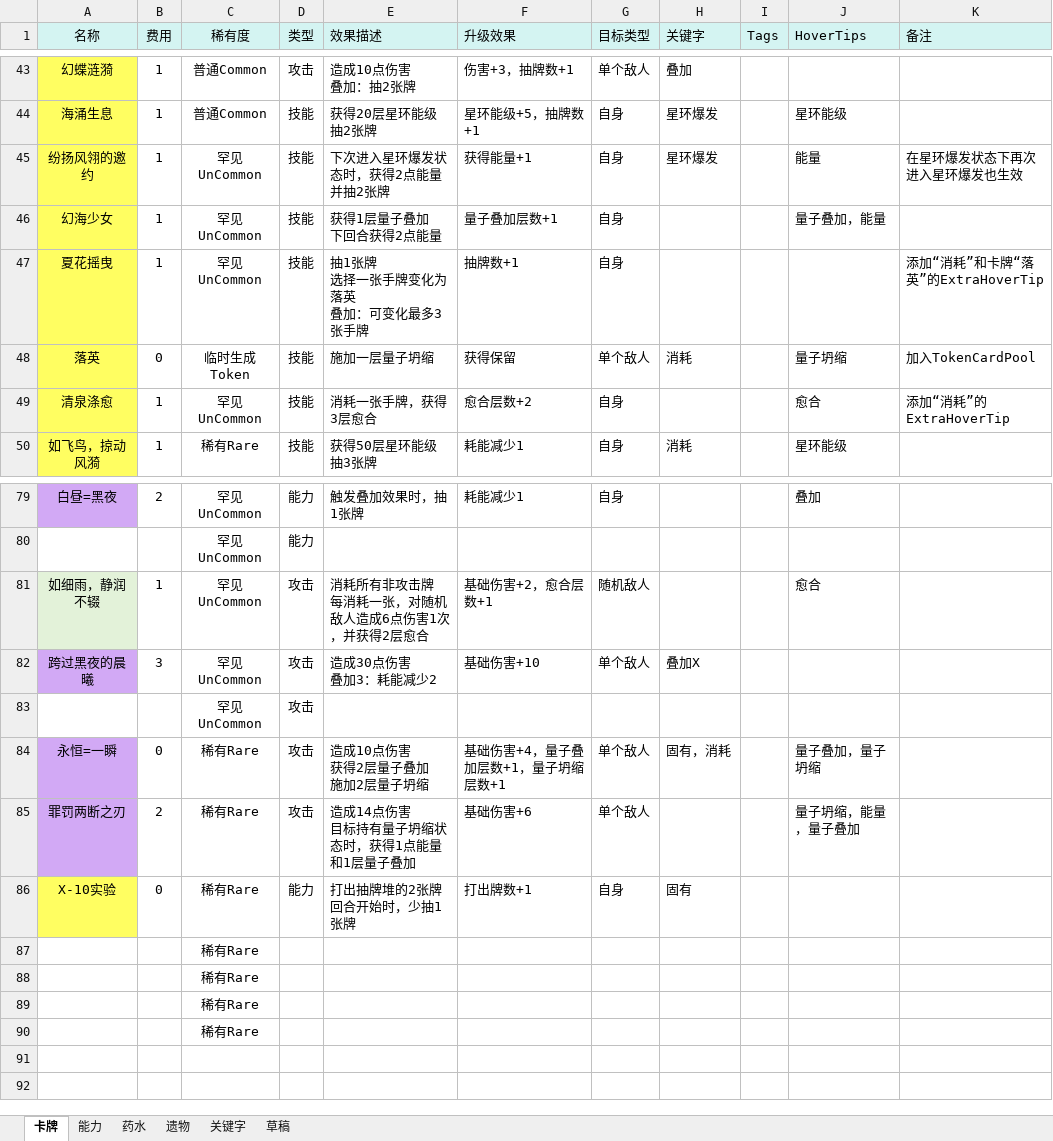
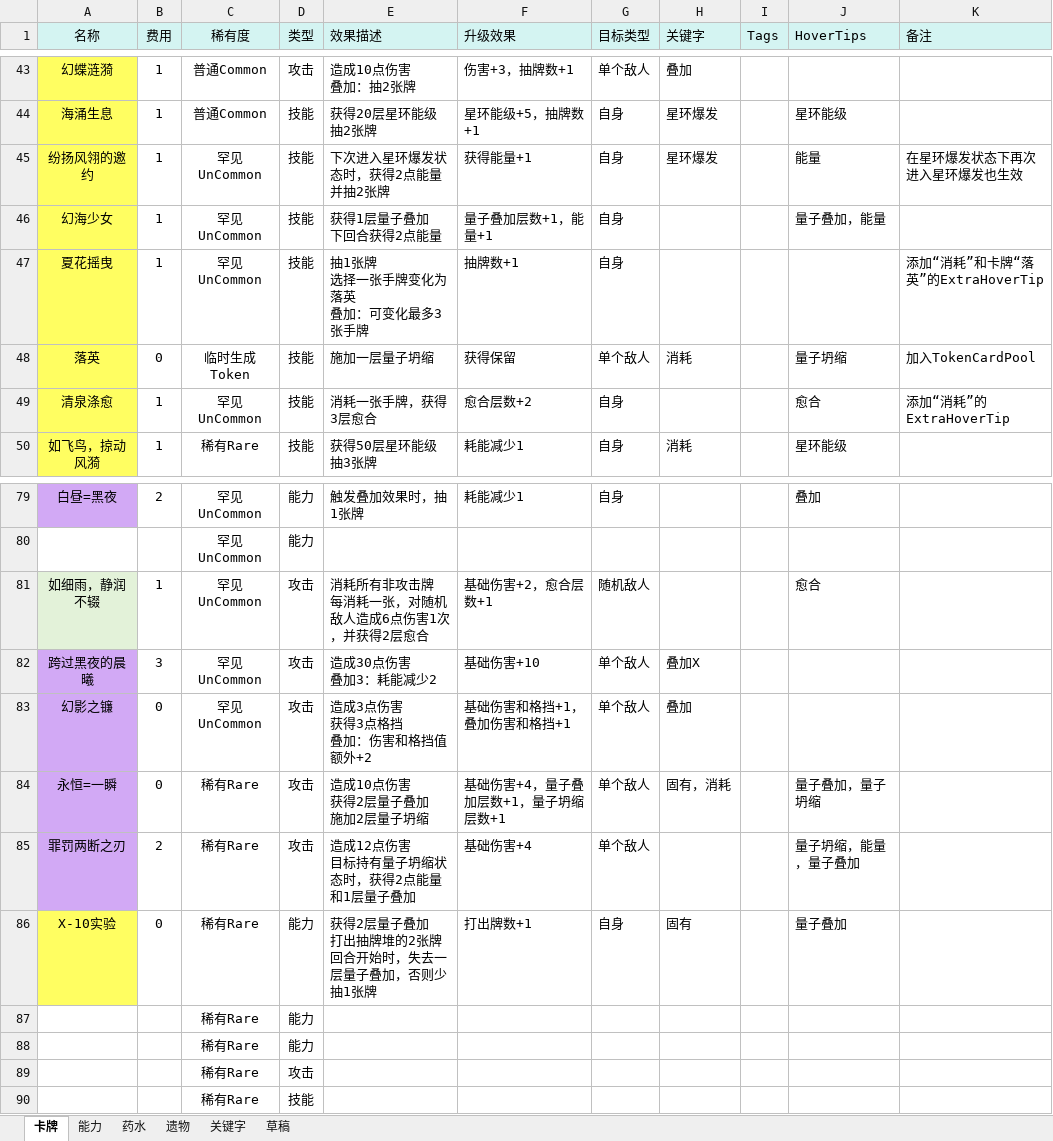
Before and after one commit to 938936/Sts2-Seele-Mod, an Excel workbook: docs/设计文档.xlsx, sheet 卡牌, drawn as a sheet; only a part is shown, gaps mark what is left out; values as stored, in another font and other column widths than the file's, no borders; conditional formats not drawn; removed rows and columns are numbered as before the commit, all else as after; ↵ is a line break in a cell; the diff names each change by its address in the sheet, - before the commit and + after, or states it on an @@ line.

```diff
--- a/docs/设计文档.xlsx (sheet 卡牌)
+++ b/docs/设计文档.xlsx (sheet 卡牌)
-F46 (升级效果): 量子叠加层数+1
+F46 (升级效果): 量子叠加层数+1，能量+1
-row 83:  |  | 罕见UnCommon | 攻击
+row 83: 幻影之镰 | 0 | 罕见UnCommon | 攻击 | 造成3点伤害 ↵ 获得3点格挡 ↵ 叠加：伤害和格挡值额外+2 | 基础伤害和格挡+1，叠加伤害和格挡+1 | 单个敌人 | 叠加
-E85 (效果描述): 造成14点伤害 ↵ 目标持有量子坍缩状态时，获得1点能量和1层量子叠加
+E85 (效果描述): 造成12点伤害 ↵ 目标持有量子坍缩状态时，获得2点能量和1层量子叠加
-F85 (升级效果): 基础伤害+6
+F85 (升级效果): 基础伤害+4
-E86 (效果描述): 打出抽牌堆的2张牌 ↵ 回合开始时，少抽1张牌
+E86 (效果描述): 获得2层量子叠加 ↵ 打出抽牌堆的2张牌 ↵ 回合开始时，失去一层量子叠加，否则少抽1张牌
-J86 (HoverTips): (empty)
+J86 (HoverTips): 量子叠加
-D87:D88 (类型): (empty)
+D87:D88 (类型): 能力
-D89 (类型): (empty)
+D89 (类型): 攻击
-D90 (类型): (empty)
+D90 (类型): 技能
```
Also changed, not shown: sheet 能力, 31 other files.
